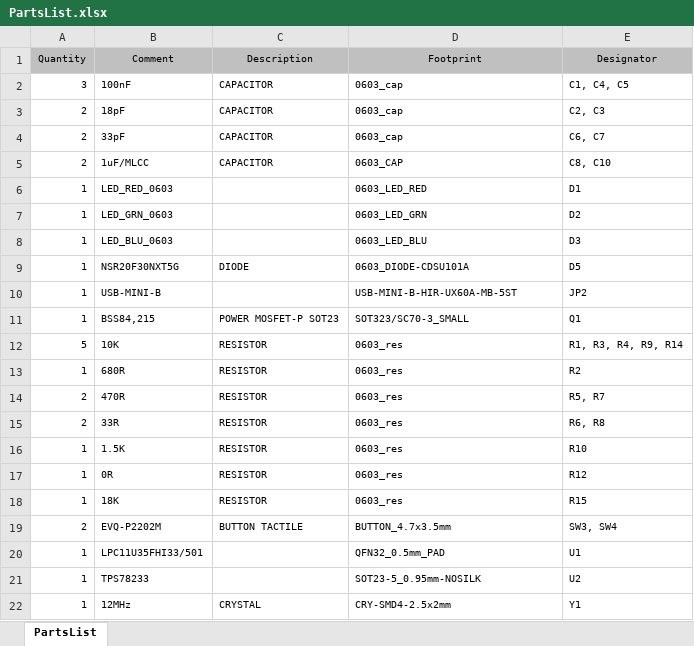
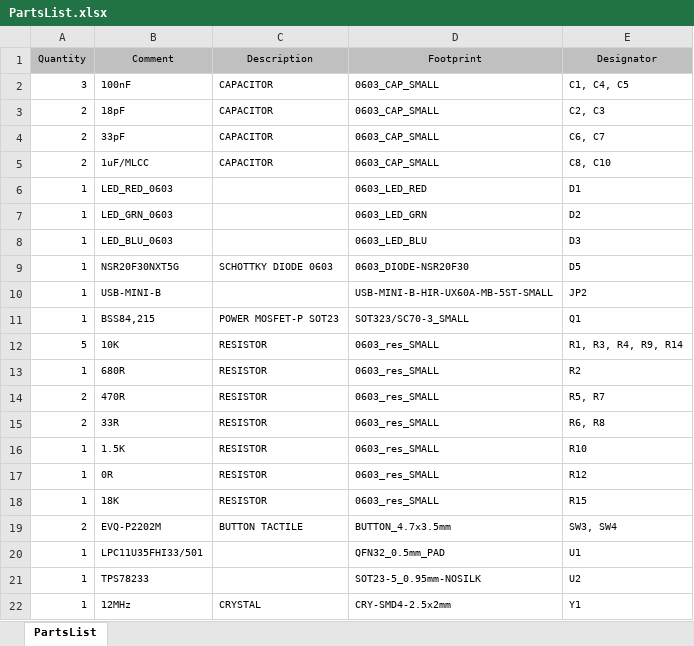
Before and after one commit to nikoschalikias/pcb-n-dap, an Excel workbook: bom/PartsList.xlsx, sheet PartsList, drawn as a sheet; values as stored, in another font and other column widths than the file's, no borders; the diff names each change by its address in the sheet, - before the commit and + after, or states it on an @@ line.

```diff
--- a/bom/PartsList.xlsx (sheet PartsList)
+++ b/bom/PartsList.xlsx (sheet PartsList)
-D2:D4 (Footprint): 0603_cap
+D2:D4 (Footprint): 0603_CAP_SMALL
-D5 (Footprint): 0603_CAP
+D5 (Footprint): 0603_CAP_SMALL
-C9 (Description): DIODE
+C9 (Description): SCHOTTKY DIODE 0603
-D9 (Footprint): 0603_DIODE-CDSU101A
+D9 (Footprint): 0603_DIODE-NSR20F30
-D10 (Footprint): USB-MINI-B-HIR-UX60A-MB-5ST
+D10 (Footprint): USB-MINI-B-HIR-UX60A-MB-5ST-SMALL
-D12:D18 (Footprint): 0603_res
+D12:D18 (Footprint): 0603_res_SMALL
```
Also changed, not shown: 30 other files.
